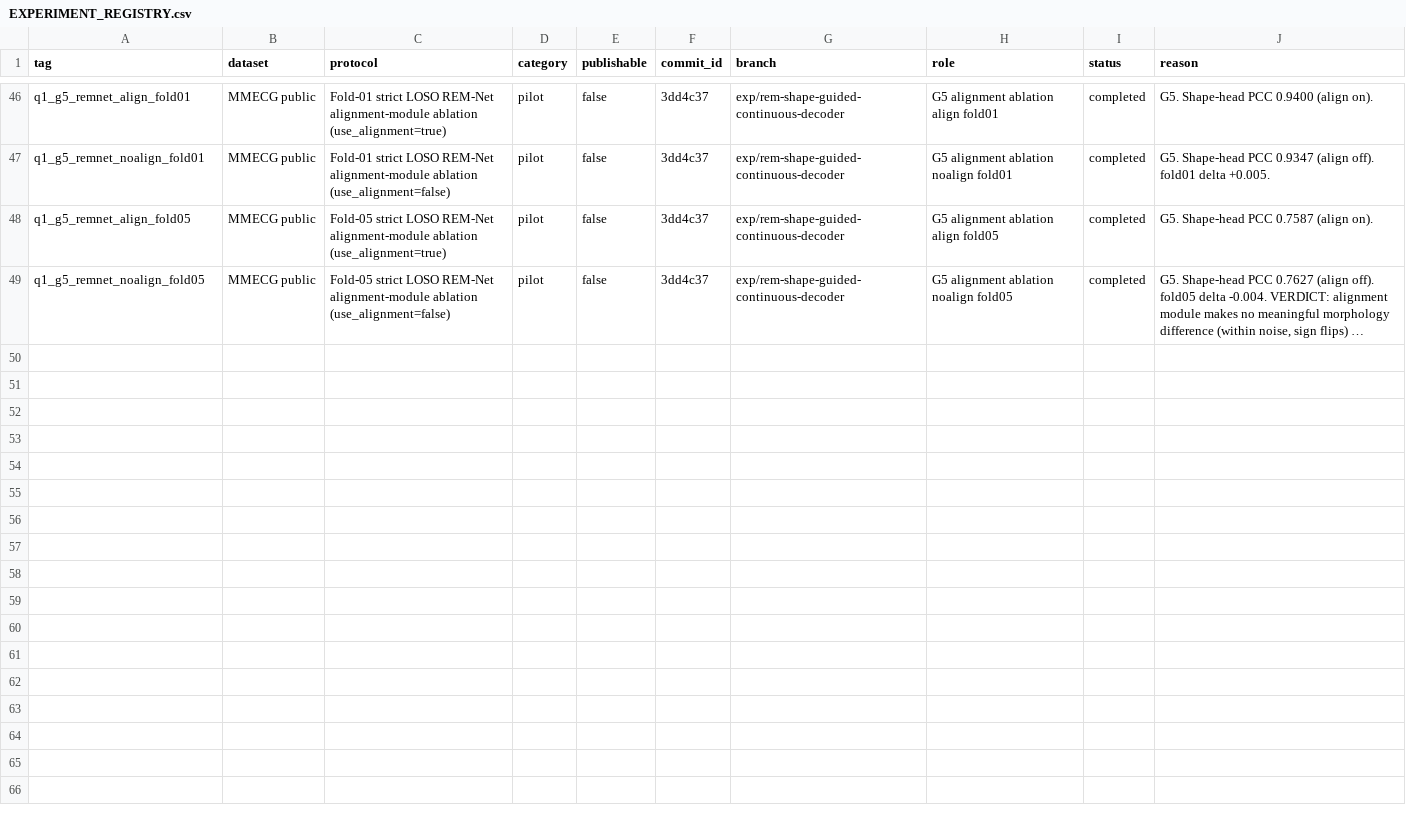
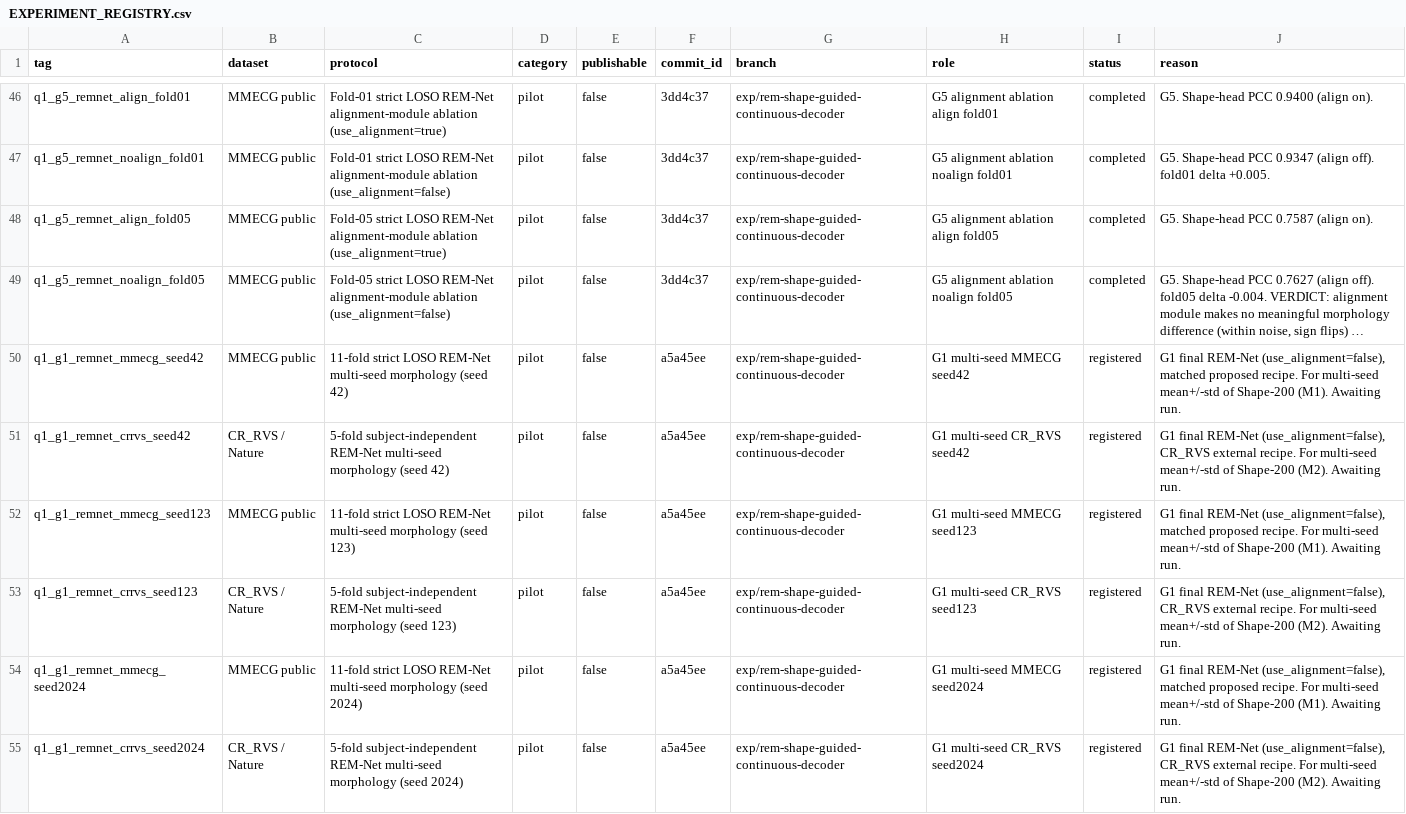
Before and after one commit to XiaoJin0501/BeatAware-Radar2ECGNet, a CSV file: experiments_mmecg/EXPERIMENT_REGISTRY.csv, drawn as a sheet; only a part is shown, gaps mark what is left out; long unchanged cells end in …; the diff names each change by its address in the sheet, - before the commit and + after, or states it on an @@ line.

Commit message:
experiments: register G1 multi-seed REM-Net (MMECG+CR_RVS, seeds 42/123/2024)

```diff
--- a/experiments_mmecg/EXPERIMENT_REGISTRY.csv
+++ b/experiments_mmecg/EXPERIMENT_REGISTRY.csv
+row 50: q1_g1_remnet_mmecg_seed42 | MMECG public | 11-fold strict LOSO REM-Net multi-seed morphology (seed 42) | pilot | false | a5a45ee | exp/rem-shape-guided-continuous-decoder | G1 multi-seed MMECG seed42 | registered | G1 final REM-Net (use_alignment=false), matched proposed recipe. For multi-seed mean+/-std of Shape-200 (M1). Awaiting run.
+row 51: q1_g1_remnet_crrvs_seed42 | CR_RVS / Nature | 5-fold subject-independent REM-Net multi-seed morphology (seed 42) | pilot | false | a5a45ee | exp/rem-shape-guided-continuous-decoder | G1 multi-seed CR_RVS seed42 | registered | G1 final REM-Net (use_alignment=false), CR_RVS external recipe. For multi-seed mean+/-std of Shape-200 (M2). Awaiting run.
+row 52: q1_g1_remnet_mmecg_seed123 | MMECG public | 11-fold strict LOSO REM-Net multi-seed morphology (seed 123) | pilot | false | a5a45ee | exp/rem-shape-guided-continuous-decoder | G1 multi-seed MMECG seed123 | registered | G1 final REM-Net (use_alignment=false), matched proposed recipe. For multi-seed mean+/-std of Shape-200 (M1). Awaiting run.
+row 53: q1_g1_remnet_crrvs_seed123 | CR_RVS / Nature | 5-fold subject-independent REM-Net multi-seed morphology (seed 123) | pilot | false | a5a45ee | exp/rem-shape-guided-continuous-decoder | G1 multi-seed CR_RVS seed123 | registered | G1 final REM-Net (use_alignment=false), CR_RVS external recipe. For multi-seed mean+/-std of Shape-200 (M2). Awaiting run.
+row 54: q1_g1_remnet_mmecg_seed2024 | MMECG public | 11-fold strict LOSO REM-Net multi-seed morphology (seed 2024) | pilot | false | a5a45ee | exp/rem-shape-guided-continuous-decoder | G1 multi-seed MMECG seed2024 | registered | G1 final REM-Net (use_alignment=false), matched proposed recipe. For multi-seed mean+/-std of Shape-200 (M1). Awaiting run.
+row 55: q1_g1_remnet_crrvs_seed2024 | CR_RVS / Nature | 5-fold subject-independent REM-Net multi-seed morphology (seed 2024) | pilot | false | a5a45ee | exp/rem-shape-guided-continuous-decoder | G1 multi-seed CR_RVS seed2024 | registered | G1 final REM-Net (use_alignment=false), CR_RVS external recipe. For multi-seed mean+/-std of Shape-200 (M2). Awaiting run.
```
